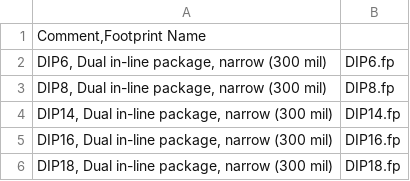
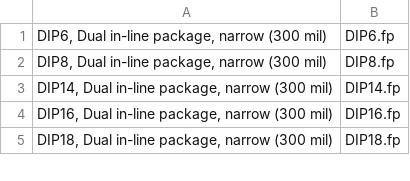
Before and after one commit to Saba-d/android-ftdi-usb2serial-driver-package, a CSV file: RealICFootprint/res/raw/footprintlist.csv, drawn as a sheet; only a part is shown; the diff names each change by its address in the sheet, - before the commit and + after, or states it on an @@ line.

```diff
--- a/RealICFootprint/res/raw/footprintlist.csv
+++ b/RealICFootprint/res/raw/footprintlist.csv
-row 1: Comment,Footprint Name
```
Also changed, not shown: 10 other files.
